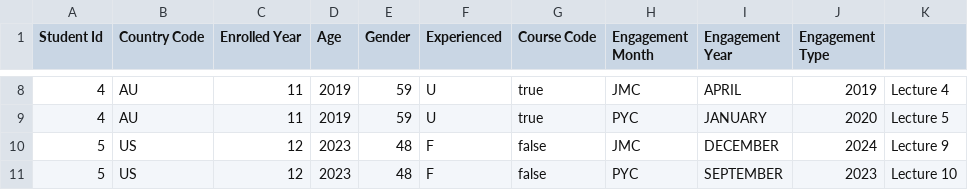
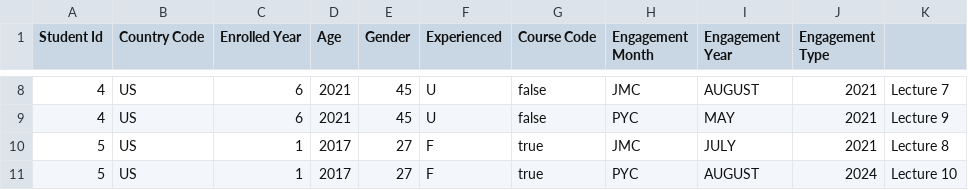
Before and after one commit to shreyas957/JavaMasterClass, a CSV file: src/com/shreyas/IOandWorkingWithFiles/writingfiles/students.csv, drawn as a sheet; only a part is shown, gaps mark what is left out; the diff covers the shown part only.

```diff
--- a/src/com/shreyas/IOandWorkingWithFiles/writingfiles/students.csv
+++ b/src/com/shreyas/IOandWorkingWithFiles/writingfiles/students.csv
@@ -8,4 +8,4 @@ Student Id,Country Code,Enrolled Year,Age,Gender,Experienced,Course Code,Engagem
-4,AU,11,2019,59,U,true,JMC,APRIL,2019,Lecture 4
-4,AU,11,2019,59,U,true,PYC,JANUARY,2020,Lecture 5
-5,US,12,2023,48,F,false,JMC,DECEMBER,2024,Lecture 9
-5,US,12,2023,48,F,false,PYC,SEPTEMBER,2023,Lecture 10
+4,US,6,2021,45,U,false,JMC,AUGUST,2021,Lecture 7
+4,US,6,2021,45,U,false,PYC,MAY,2021,Lecture 9
+5,US,1,2017,27,F,true,JMC,JULY,2021,Lecture 8
+5,US,1,2017,27,F,true,PYC,AUGUST,2024,Lecture 10
```
Also changed, not shown: 44 edited cells elsewhere in this file, src/com/shreyas/IOandWorkingWithFiles/writingfiles/take2.csv, src/com/shreyas/IOandWorkingWithFiles/writingfiles/take3.csv, 8 other files.
